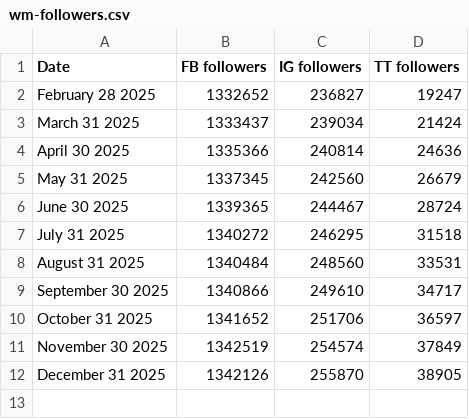
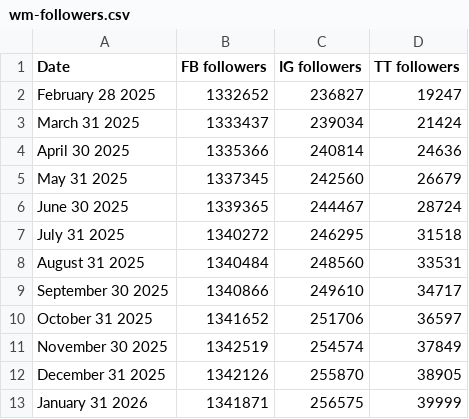
Before and after one commit to parthshahanand/wmdash, a CSV file: public/wm-followers.csv, drawn as a sheet.

Commit message:
feat(dashboard): add January 2026 data support and cleanup unused dependencies

```diff
--- a/public/wm-followers.csv
+++ b/public/wm-followers.csv
@@ -12 +12,2 @@ November 30 2025,1342519,254574,37849
 December 31 2025,1342126,255870,38905
+January 31 2026,1341871,256575,39999
```
Also changed, not shown: 15 other files.
